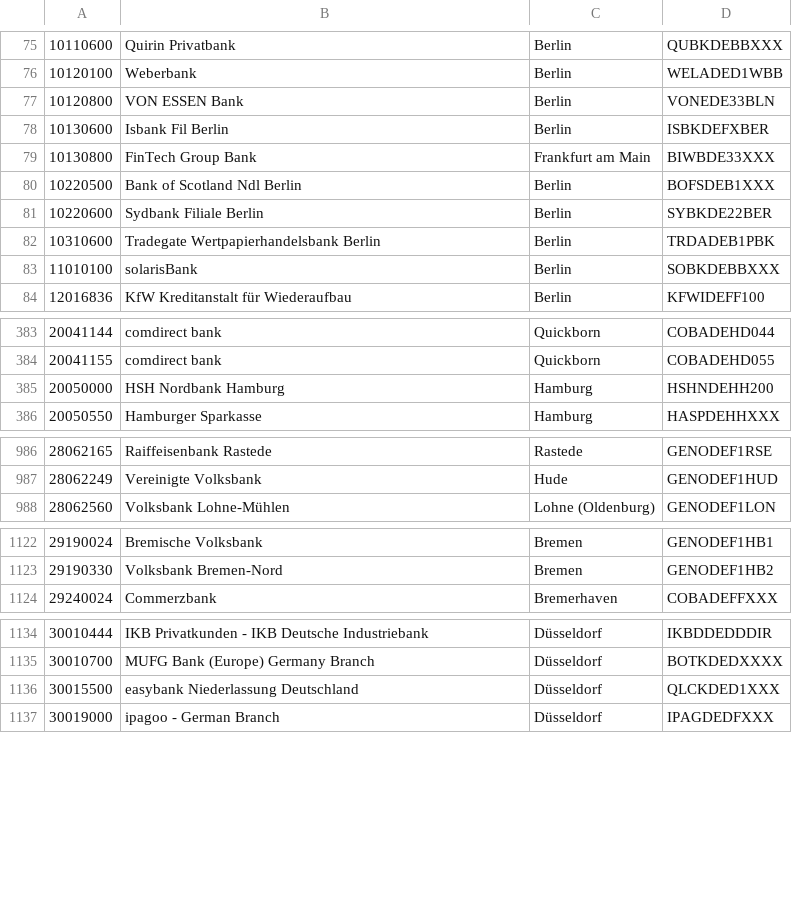
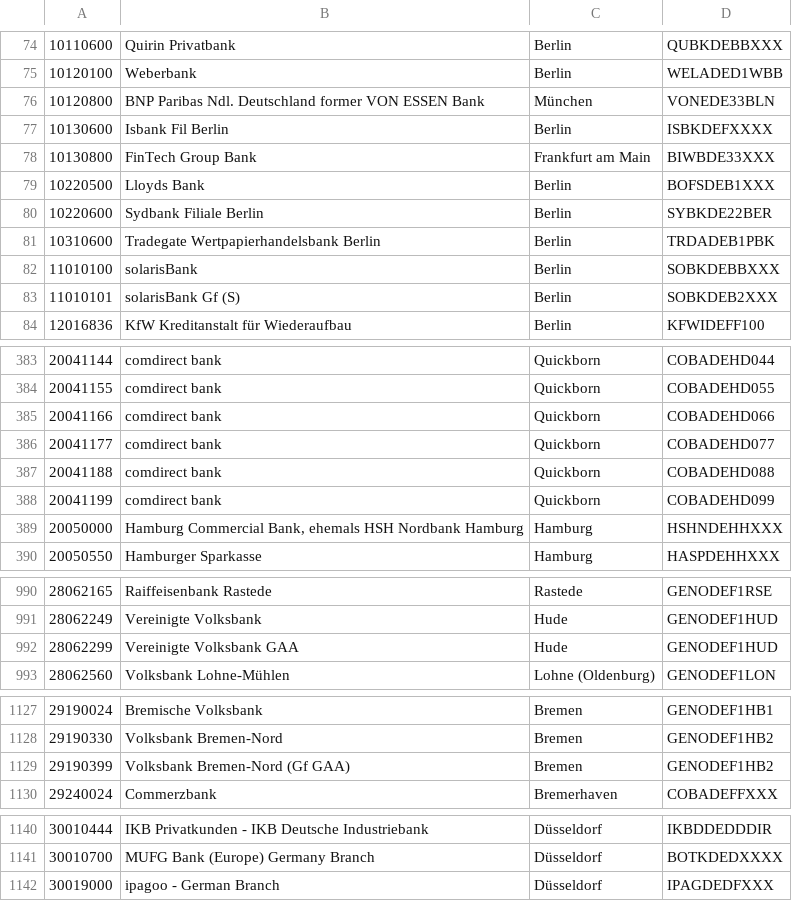
Before and after one commit to cablelabs/os-provisioning, a CSV file: storage/app/config/billingbase/bic_de.csv, drawn as a sheet; only a part is shown, gaps mark what is left out; removed rows and columns are numbered as before the commit, all else as after; the diff covers the shown part only; the diff names each change by its address in the sheet, - before the commit and + after, or states it on an @@ line.

Commit message:
Update BIC csv from Bundesbank for SepaMandate BIC determination

```diff
--- a/storage/app/config/billingbase/bic_de.csv
+++ b/storage/app/config/billingbase/bic_de.csv
-B76: VON ESSEN Bank
+B76: BNP Paribas Ndl. Deutschland former VON ESSEN Bank
-C76: Berlin
+C76: München
-D77: ISBKDEFXBER
+D77: ISBKDEFXXXX
-B79: Bank of Scotland Ndl Berlin
+B79: Lloyds Bank
+row 83: 11010101 | solarisBank Gf (S) | Berlin | SOBKDEB2XXX
+row 385: 20041166 | comdirect bank | Quickborn | COBADEHD066
+row 386: 20041177 | comdirect bank | Quickborn | COBADEHD077
+row 387: 20041188 | comdirect bank | Quickborn | COBADEHD088
+row 388: 20041199 | comdirect bank | Quickborn | COBADEHD099
-B389: HSH Nordbank Hamburg
+B389: Hamburg Commercial Bank, ehemals HSH Nordbank Hamburg
-D389: HSHNDEHH200
+D389: HSHNDEHHXXX
+row 992: 28062299 | Vereinigte Volksbank GAA | Hude | GENODEF1HUD
+row 1129: 29190399 | Volksbank Bremen-Nord (Gf GAA) | Bremen | GENODEF1HB2
-row 1136: 30015500 | easybank Niederlassung Deutschland | Düsseldorf | QLCKDED1XXX
```
Also changed, not shown: 4 added rows, 5 removed rows, 1 moved row and 26 edited cells elsewhere in this file.
